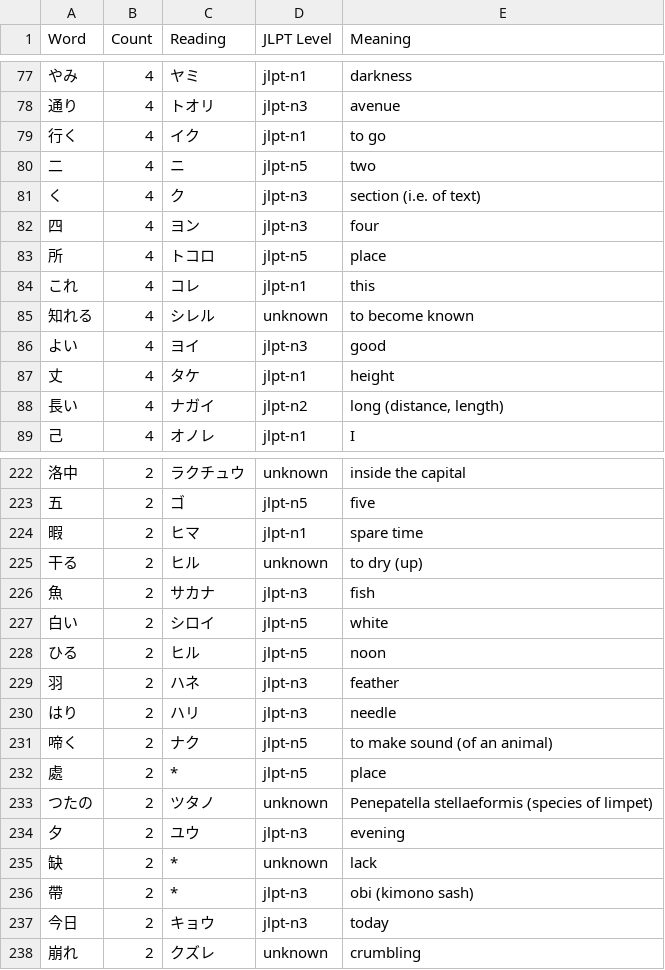
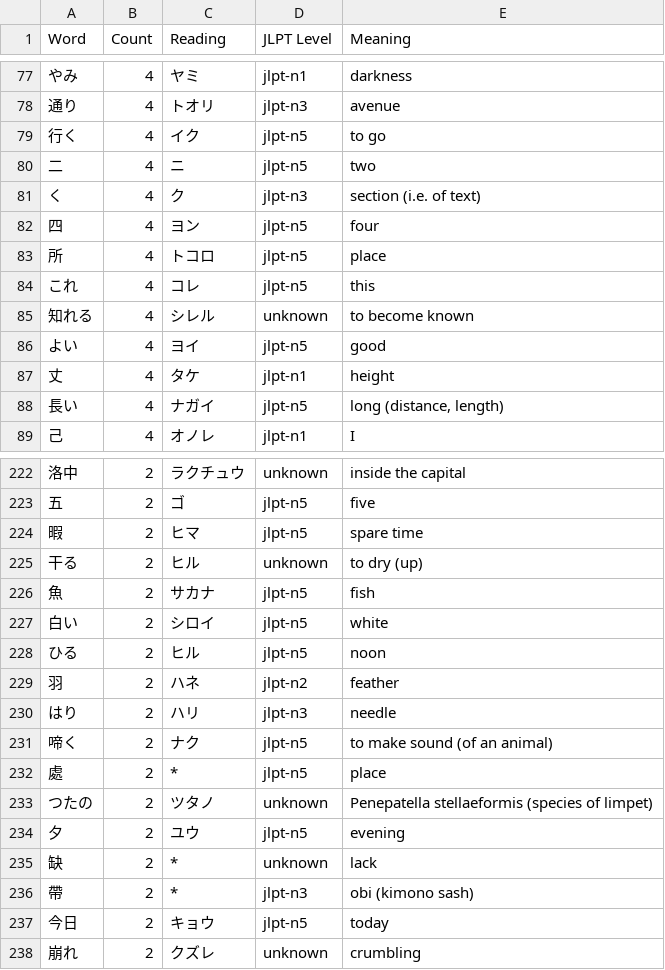
Before and after one commit to tjglwcz/aozora-word-extractor, a CSV file: data/芥川龍之介 - 羅生門.csv, drawn as a sheet; only a part is shown, gaps mark what is left out; the diff covers the shown part only.

Commit message:
Update rashomon CSV with new script

```diff
--- a/data/芥川龍之介 - 羅生門.csv
+++ b/data/芥川龍之介 - 羅生門.csv
@@ -78,12 +78,12 @@ Word,Count,Reading,JLPT Level,Meaning
 通り,4,トオリ,jlpt-n3,avenue
-行く,4,イク,jlpt-n1,to go
+行く,4,イク,jlpt-n5,to go
 二,4,ニ,jlpt-n5,two
 く,4,ク,jlpt-n3,section (i.e. of text)
-四,4,ヨン,jlpt-n3,four
+四,4,ヨン,jlpt-n5,four
 所,4,トコロ,jlpt-n5,place
-これ,4,コレ,jlpt-n1,this
+これ,4,コレ,jlpt-n5,this
 知れる,4,シレル,unknown,to become known
-よい,4,ヨイ,jlpt-n3,good
+よい,4,ヨイ,jlpt-n5,good
 丈,4,タケ,jlpt-n1,height
-長い,4,ナガイ,jlpt-n2,"long (distance, length)"
+長い,4,ナガイ,jlpt-n5,"long (distance, length)"
 己,4,オノレ,jlpt-n1,I
@@ -223,8 +223,8 @@ Word,Count,Reading,JLPT Level,Meaning
 五,2,ゴ,jlpt-n5,five
-暇,2,ヒマ,jlpt-n1,spare time
+暇,2,ヒマ,jlpt-n5,spare time
 干る,2,ヒル,unknown,to dry (up)
-魚,2,サカナ,jlpt-n3,fish
+魚,2,サカナ,jlpt-n5,fish
 白い,2,シロイ,jlpt-n5,white
 ひる,2,ヒル,jlpt-n5,noon
-羽,2,ハネ,jlpt-n3,feather
+羽,2,ハネ,jlpt-n2,feather
 はり,2,ハリ,jlpt-n3,needle
@@ -233,6 +233,6 @@ Word,Count,Reading,JLPT Level,Meaning
 つたの,2,ツタノ,unknown,Penepatella stellaeformis (species of limpet)
-夕,2,ユウ,jlpt-n3,evening
+夕,2,ユウ,jlpt-n5,evening
 缺,2,*,unknown,lack
 帶,2,*,jlpt-n3,obi (kimono sash)
-今日,2,キョウ,jlpt-n3,today
+今日,2,キョウ,jlpt-n5,today
 崩れ,2,クズレ,unknown,crumbling
```
Also changed, not shown: 63 edited cells elsewhere in this file.
